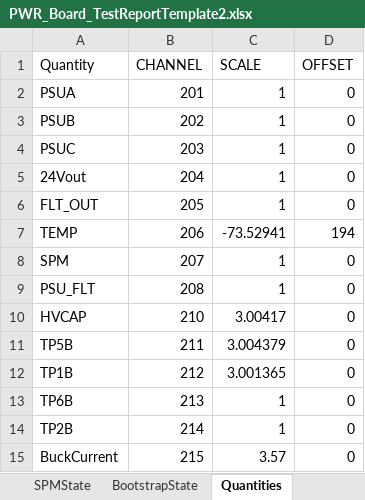
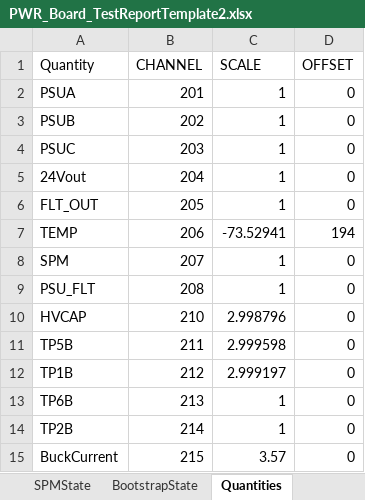
Before and after one commit to ninja-lab/pluto, an Excel workbook: PWRAutomatedTest/385-0030-TestSet/PWR_Board_TestReportTemplate2.xlsx, sheet Quantities, drawn as a sheet; values as stored, in another font and other column widths than the file's, no borders; the diff names each change by its address in the sheet, - before the commit and + after, or states it on an @@ line.

```diff
--- a/PWRAutomatedTest/385-0030-TestSet/PWR_Board_TestReportTemplate2.xlsx (sheet Quantities)
+++ b/PWRAutomatedTest/385-0030-TestSet/PWR_Board_TestReportTemplate2.xlsx (sheet Quantities)
-C10 (SCALE): 3.00417
+C10 (SCALE): 2.998796
-C11 (SCALE): 3.004379
+C11 (SCALE): 2.999598
-C12 (SCALE): 3.001365
+C12 (SCALE): 2.999197
```
Also changed, not shown: sheet HWCheck, 4 other files.
